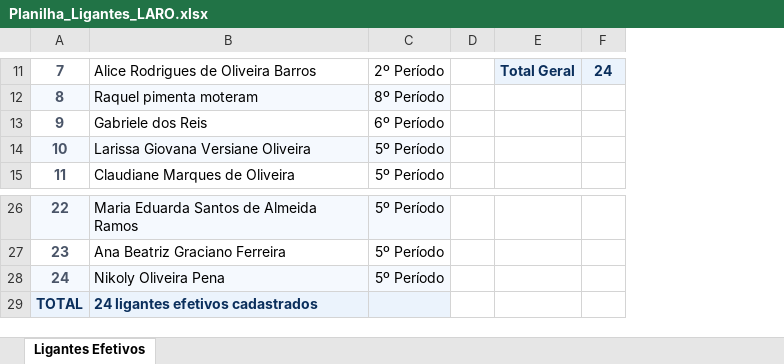
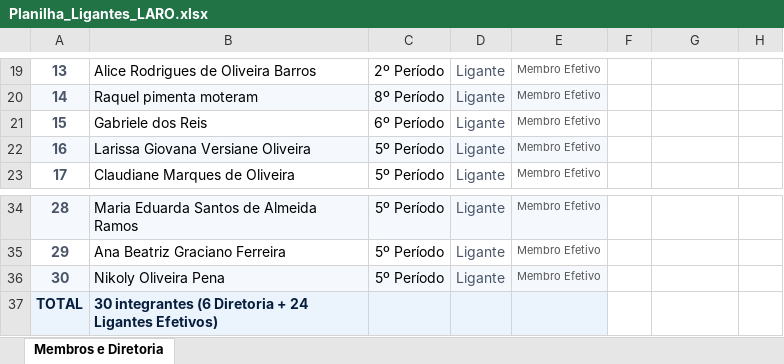
Before and after one commit to GabrielAvelar1/laroarnaldo, an Excel workbook: Planilha_Ligantes_LARO.xlsx, sheet Membros e Diretoria, drawn as a sheet; only a part is shown, gaps mark what is left out; values as stored, in another font and other column widths than the file's, no borders; addresses are those after the commit; the diff covers the shown part only; the diff names each change by its address in the sheet, - before the commit and + after, or states it on an @@ line.

Commit message:
Atualizar planilha com membros da diretoria e respectivos cargos

```diff
--- a/Planilha_Ligantes_LARO.xlsx (sheet Membros e Diretoria)
+++ b/Planilha_Ligantes_LARO.xlsx (sheet Membros e Diretoria)
-sheet tab: Ligantes Efetivos
+sheet tab: Membros e Diretoria
+column D, rows 19-23: all Ligante; rows 34-36: all Ligante
+column E, rows 19-23: all Membro Efetivo; rows 34-36: all Membro Efetivo
@@ column A renumbered between rows 2 and 36 @@
-G19: Total Geral
+G19: (empty)
-G19:H19 fill: #EBF3FC
+G19:H19 fill: none
-H19: 24
+H19: (empty)
-A37:B37 text colour: #0B2F5C
+A37:B37 text colour: #071E3D
-B37: 24 ligantes efetivos cadastrados
+B37: 30 integrantes (6 Diretoria + 24 Ligantes Efetivos)
```
Also changed, not shown: 9 added rows, 1 removed row, 17 edited cells and cell formats elsewhere in this sheet, 1 other file.
